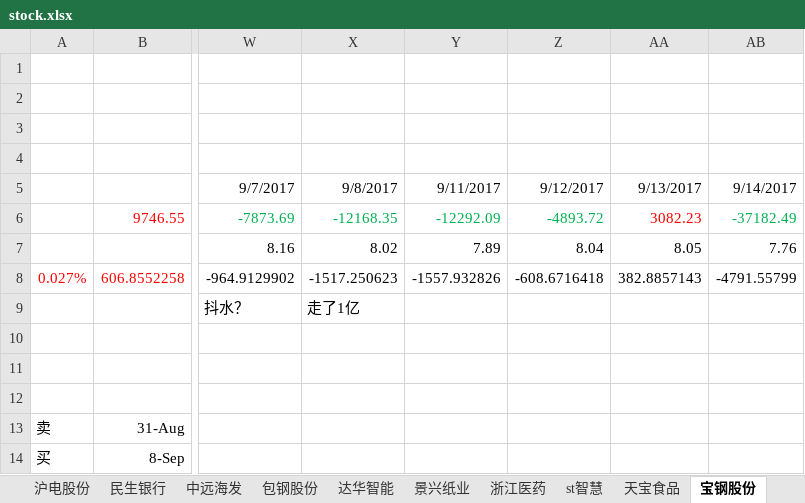
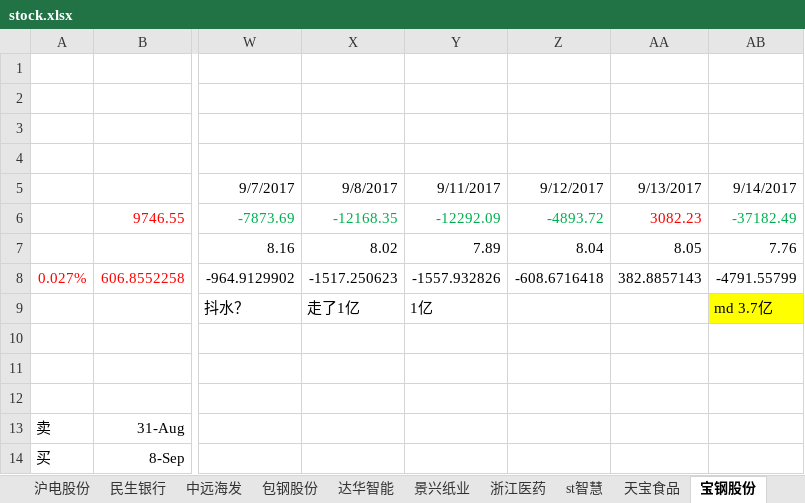
Before and after one commit to JMsun-2000/stock_market, an Excel workbook: stock.xlsx, sheet 宝钢股份, drawn as a sheet; only a part is shown, gaps mark what is left out; values as stored, in another font and other column widths than the file's, no borders; the diff names each change by its address in the sheet, - before the commit and + after, or states it on an @@ line.

Commit message:
comment

```diff
--- a/stock.xlsx (sheet 宝钢股份)
+++ b/stock.xlsx (sheet 宝钢股份)
-Y9: (empty)
+Y9: 1亿
-AB9: (empty)
+AB9: md 3.7亿
-AB9 fill: none
+AB9 fill: #FFFF00
```
